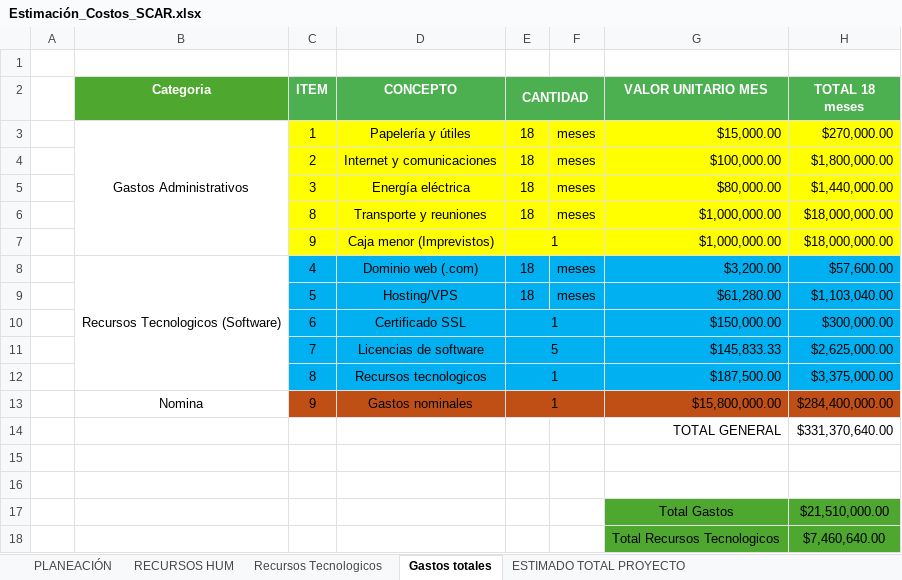
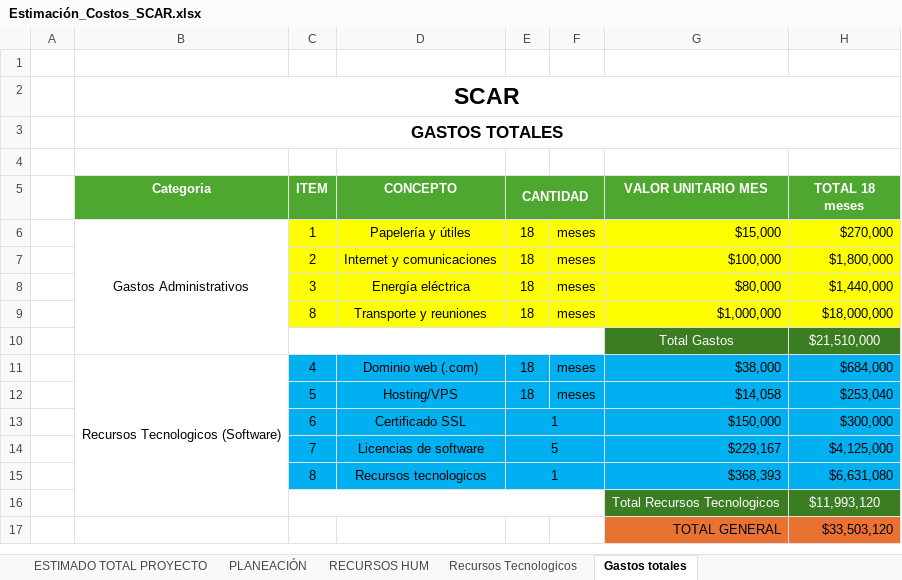
Before and after one commit to SeumyYozuki/ADSO_SCAR, an Excel workbook: _docs_/Tri2/03_Estimación_Costos/Estimación_Costos_SCAR.xlsx, sheet Gastos totales, drawn as a sheet; values as stored, in another font and other column widths than the file's, no borders; charts and pictures not drawn; removed rows and columns are numbered as before the commit, all else as after; the diff names each change by its address in the sheet, - before the commit and + after, or states it on an @@ line.

```diff
--- a/_docs_/Tri2/03_Estimación_Costos/Estimación_Costos_SCAR.xlsx (sheet Gastos totales)
+++ b/_docs_/Tri2/03_Estimación_Costos/Estimación_Costos_SCAR.xlsx (sheet Gastos totales)
@@ sheet tab order changed: ESTIMADO TOTAL PROYECTO | PLANEACIÓN | RECURSOS HUM | Recursos Tecnologicos | Gastos totales @@
+row 2:  | SCAR
+row 3:  | GASTOS TOTALES
+row 4: (empty)
-C5:H5 fill: #4CAF50
+C5:H5 fill: #4EA72E
-G6 (VALOR UNITARIO MES): $15,000.00
+G6 (VALOR UNITARIO MES): $15,000
-H6 (TOTAL 18 meses): $270,000.00
+H6 (TOTAL 18 meses): $270,000
-G7 (VALOR UNITARIO MES): $100,000.00
+G7 (VALOR UNITARIO MES): $100,000
-H7 (TOTAL 18 meses): $1,800,000.00
+H7 (TOTAL 18 meses): $1,800,000
-G8 (VALOR UNITARIO MES): $80,000.00
+G8 (VALOR UNITARIO MES): $80,000
-H8 (TOTAL 18 meses): $1,440,000.00
+H8 (TOTAL 18 meses): $1,440,000
-G9 (VALOR UNITARIO MES): $1,000,000.00
+G9 (VALOR UNITARIO MES): $1,000,000
-H9 (TOTAL 18 meses): $18,000,000.00
+H9 (TOTAL 18 meses): $18,000,000
-row 7:  |  | 9 | Caja menor (Imprevistos) | 1 |  | $1,000,000.00 | $18,000,000.00
+row 10:  |  |  |  |  |  | Total Gastos | $21,510,000
-B8:B12 merged
+B11:B16 merged
-G11 (VALOR UNITARIO MES): $3,200.00
+G11 (VALOR UNITARIO MES): $38,000
-H11 (TOTAL 18 meses): $57,600.00
+H11 (TOTAL 18 meses): $684,000
-G12 (VALOR UNITARIO MES): $61,280.00
+G12 (VALOR UNITARIO MES): $14,058
-H12 (TOTAL 18 meses): $1,103,040.00
+H12 (TOTAL 18 meses): $253,040
-G13 (VALOR UNITARIO MES): $150,000.00
+G13 (VALOR UNITARIO MES): $150,000
-H13 (TOTAL 18 meses): $300,000.00
+H13 (TOTAL 18 meses): $300,000
-G14 (VALOR UNITARIO MES): $145,833.33
+G14 (VALOR UNITARIO MES): $229,167
-H14 (TOTAL 18 meses): $2,625,000.00
+H14 (TOTAL 18 meses): $4,125,000
-G15 (VALOR UNITARIO MES): $187,500.00
+G15 (VALOR UNITARIO MES): $368,393
-H15 (TOTAL 18 meses): $3,375,000.00
+H15 (TOTAL 18 meses): $6,631,080
-row 13:  | Nomina | 9 | Gastos nominales | 1 |  | $15,800,000.00 | $284,400,000.00
-row 14:  |  |  |  |  |  | TOTAL GENERAL | $331,370,640.00
+C16:F16 merged
-row 16: (empty)
+row 16:  |  |  |  |  |  | Total Recursos Tecnologicos | $11,993,120
-G16:H16 fill: none
+G16:H16 fill: #3B7D23
-row 17: (empty)
+row 17:  |  |  |  |  |  | TOTAL GENERAL | $33,503,120
-G17:H17 fill: none
+G17:H17 fill: #E97132
-row 17:  |  |  |  |  |  | Total Gastos | $21,510,000.00
-row 18:  |  |  |  |  |  | Total Recursos Tecnologicos | $7,460,640.00
```
Also changed, not shown: sheet Recursos Tecnologicos, sheet ESTIMADO TOTAL PROYECTO, sheet PLANEACIÓN, sheet RECURSOS HUM, formulas that keep their value, charts or pictures, _docs_/Tri2/03_Estimación_Costos/Cronograma SCAR (Costo 6).xlsx, 2 other files.
